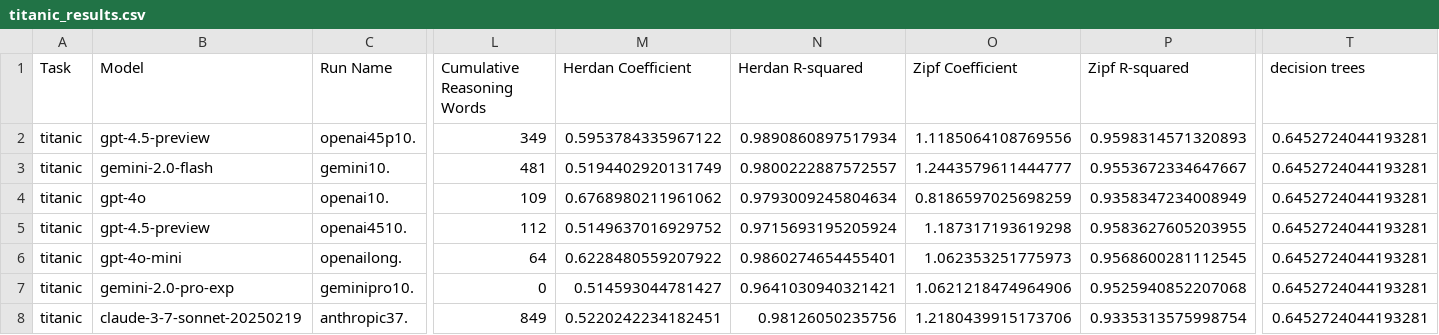
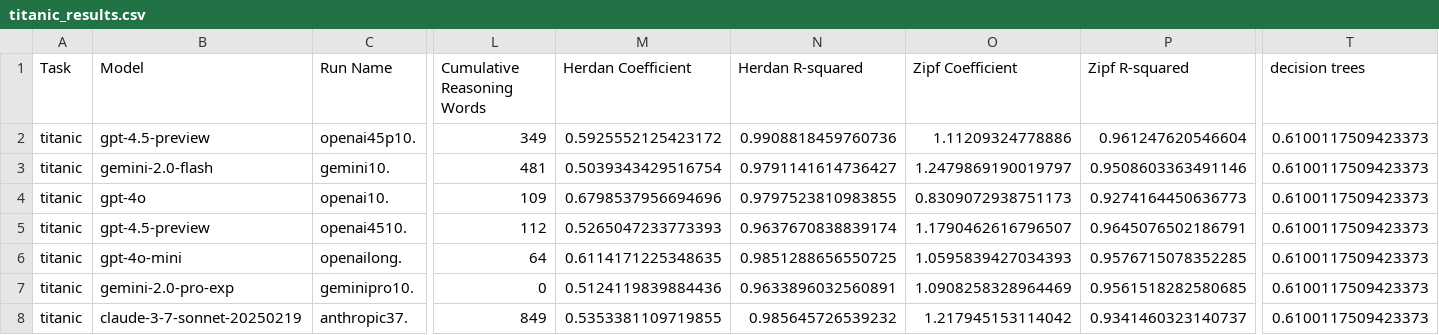
Before and after one commit to solresol/narrative-learning, a CSV file: outputs/titanic_results.csv, drawn as a sheet; only a part is shown, gaps mark what is left out; the diff covers the shown part only; the diff names each change by its address in the sheet, - before the commit and + after, or states it on an @@ line.

```diff
--- a/outputs/titanic_results.csv
+++ b/outputs/titanic_results.csv
-M2 (Herdan Coefficient): 0.5953784335967122
+M2 (Herdan Coefficient): 0.5925552125423172
-N2 (Herdan R-squared): 0.9890860897517934
+N2 (Herdan R-squared): 0.9908818459760736
-O2 (Zipf Coefficient): 1.1185064108769556
+O2 (Zipf Coefficient): 1.11209324778886
-P2 (Zipf R-squared): 0.9598314571320893
+P2 (Zipf R-squared): 0.961247620546604
-T2:T8 (decision trees): 0.6452724044193281
+T2:T8 (decision trees): 0.6100117509423373
-M3 (Herdan Coefficient): 0.5194402920131749
+M3 (Herdan Coefficient): 0.5039343429516754
-N3 (Herdan R-squared): 0.9800222887572557
+N3 (Herdan R-squared): 0.9791141614736427
-O3 (Zipf Coefficient): 1.2443579611444777
+O3 (Zipf Coefficient): 1.2479869190019797
-P3 (Zipf R-squared): 0.9553672334647667
+P3 (Zipf R-squared): 0.9508603363491146
-M4 (Herdan Coefficient): 0.6768980211961062
+M4 (Herdan Coefficient): 0.6798537956694696
-N4 (Herdan R-squared): 0.9793009245804634
+N4 (Herdan R-squared): 0.9797523810983855
-O4 (Zipf Coefficient): 0.8186597025698259
+O4 (Zipf Coefficient): 0.8309072938751173
-P4 (Zipf R-squared): 0.9358347234008949
+P4 (Zipf R-squared): 0.9274164450636773
-M5 (Herdan Coefficient): 0.5149637016929752
+M5 (Herdan Coefficient): 0.5265047233773393
-N5 (Herdan R-squared): 0.9715693195205924
+N5 (Herdan R-squared): 0.9637670838839174
-O5 (Zipf Coefficient): 1.187317193619298
+O5 (Zipf Coefficient): 1.1790462616796507
-P5 (Zipf R-squared): 0.9583627605203955
+P5 (Zipf R-squared): 0.9645076502186791
-M6 (Herdan Coefficient): 0.6228480559207922
+M6 (Herdan Coefficient): 0.6114171225348635
-N6 (Herdan R-squared): 0.9860274654455401
+N6 (Herdan R-squared): 0.9851288656550725
-O6 (Zipf Coefficient): 1.062353251775973
+O6 (Zipf Coefficient): 1.0595839427034393
-P6 (Zipf R-squared): 0.9568600281112545
+P6 (Zipf R-squared): 0.9576715078352285
-M7 (Herdan Coefficient): 0.514593044781427
+M7 (Herdan Coefficient): 0.5124119839884436
-N7 (Herdan R-squared): 0.9641030940321421
+N7 (Herdan R-squared): 0.9633896032560891
-O7 (Zipf Coefficient): 1.0621218474964906
+O7 (Zipf Coefficient): 1.0908258328964469
-P7 (Zipf R-squared): 0.9525940852207068
+P7 (Zipf R-squared): 0.9561518282580685
-M8 (Herdan Coefficient): 0.5220242234182451
+M8 (Herdan Coefficient): 0.5353381109719855
-N8 (Herdan R-squared): 0.98126050235756
+N8 (Herdan R-squared): 0.985645726539232
-O8 (Zipf Coefficient): 1.2180439915173706
+O8 (Zipf Coefficient): 1.217945153114042
-P8 (Zipf R-squared): 0.9335313575998754
+P8 (Zipf R-squared): 0.9341460323140737
```
Also changed, not shown: 80 edited cells elsewhere in this file, outputs/southgermancredit_results.csv, outputs/wisconsin_results.csv, 2 other files.
